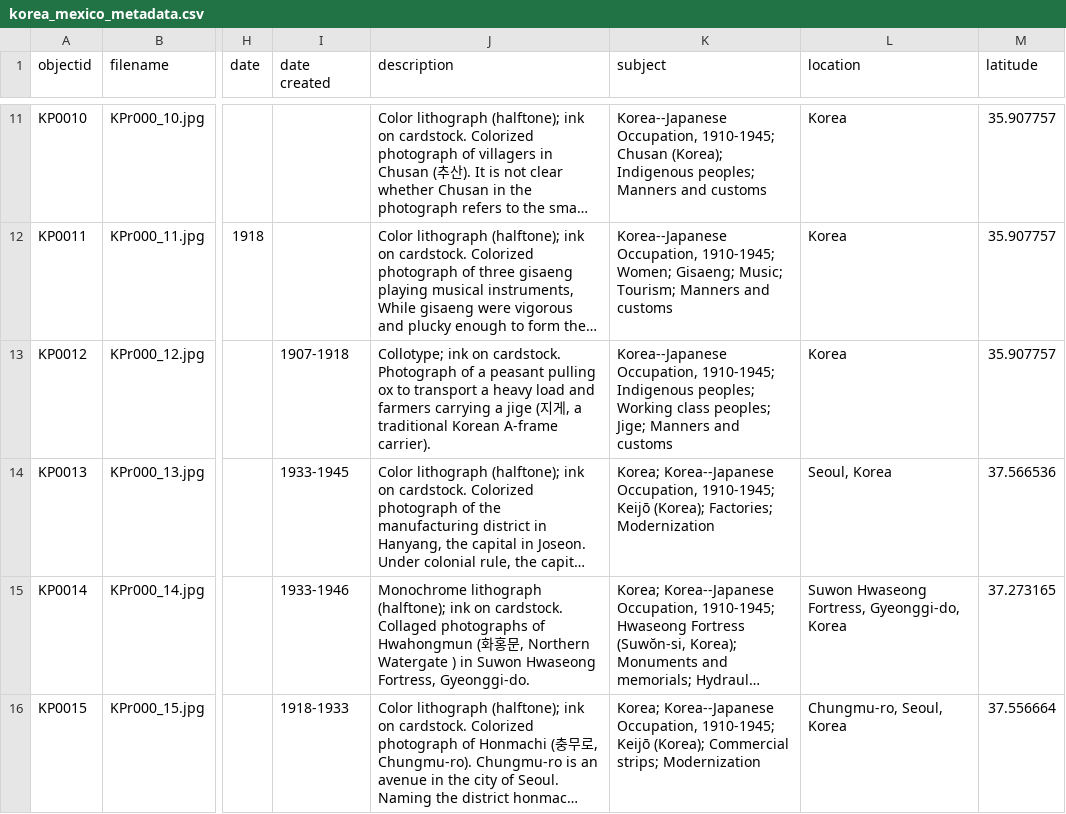
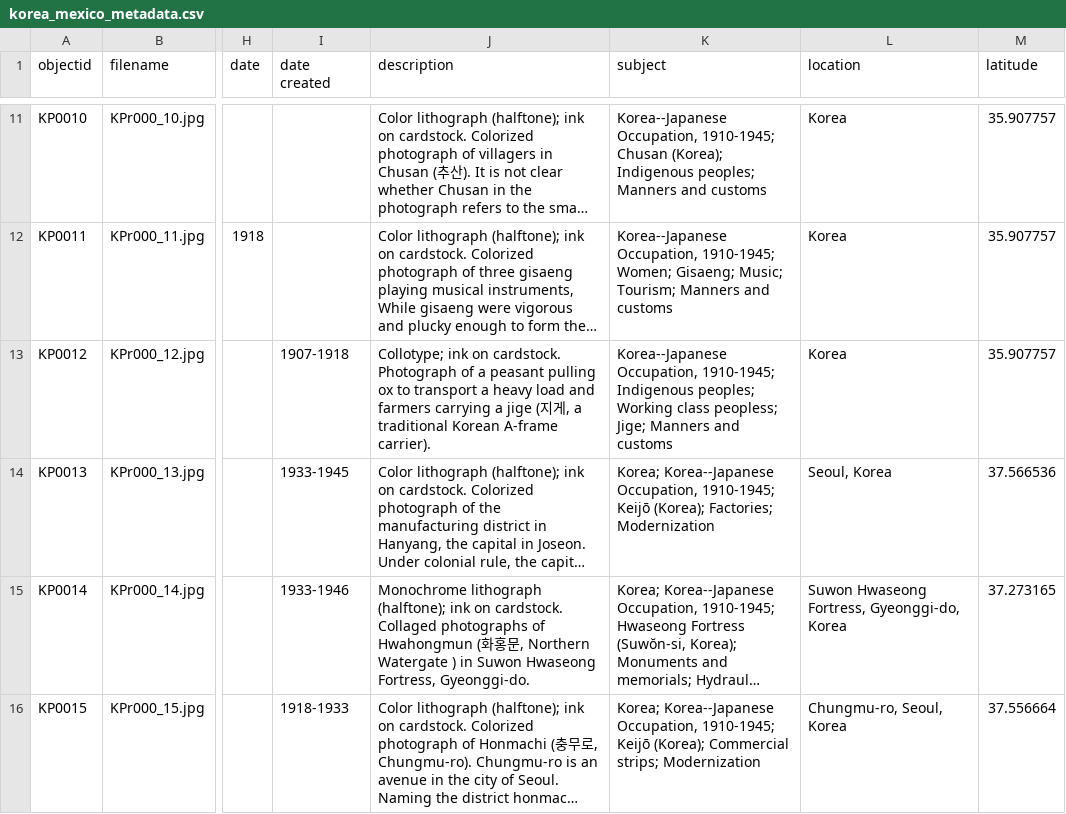
Before and after one commit to CPP-Korea-Mexico-Postcards-Project/global-south-postcards, a CSV file: _data/korea_mexico_metadata.csv, drawn as a sheet; only a part is shown, gaps mark what is left out; long unchanged cells end in …; the diff covers the shown part only; the diff names each change by its address in the sheet, - before the commit and + after, or states it on an @@ line.

Commit message:
updated some lat/long, updated subject headings

```diff
--- a/_data/korea_mexico_metadata.csv
+++ b/_data/korea_mexico_metadata.csv
-K13 (subject): …Working class peoples; Jige; Manners…
+K13 (subject): …Working class peopless; Jige; Manners…
```
Also changed, not shown: 12 edited cells elsewhere in this file.
